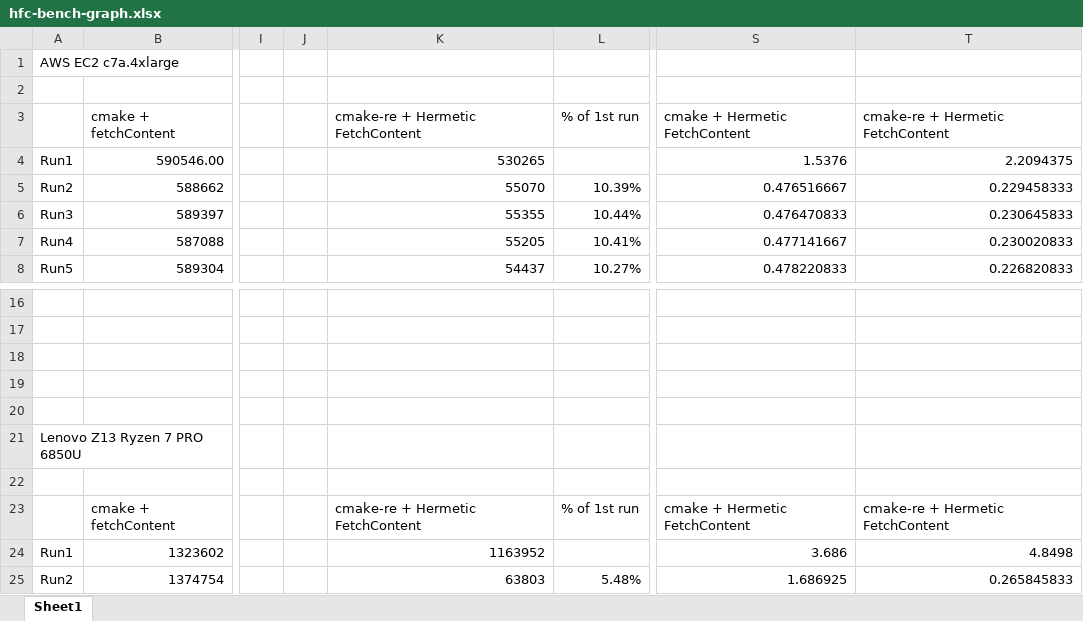
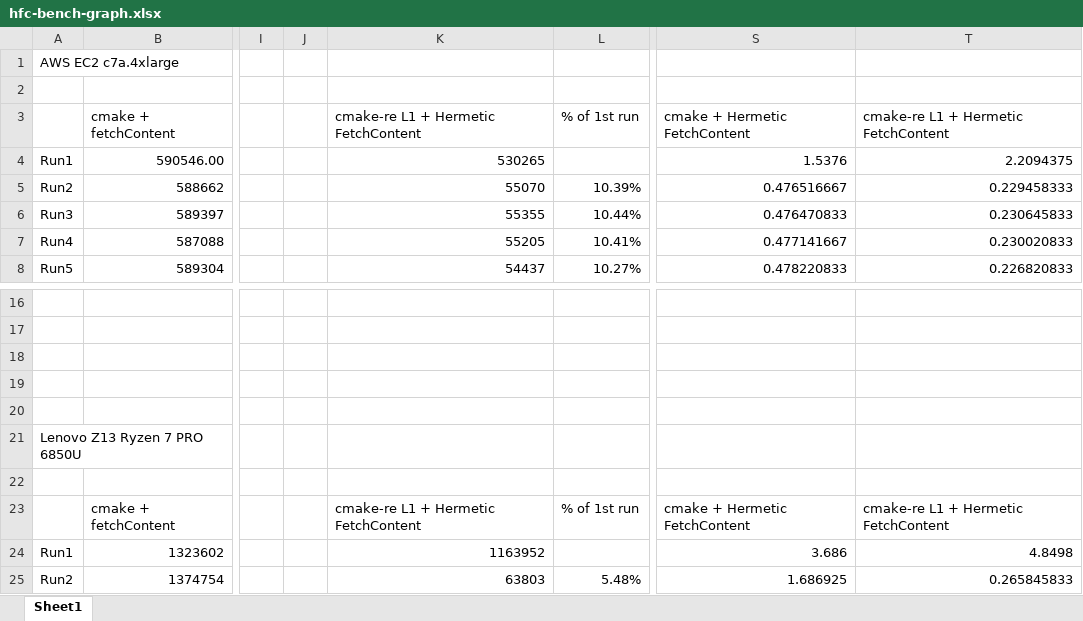
Before and after one commit to tipi-build/hfc-bench, an Excel workbook: benchmark_results/hfc-bench-graph.xlsx, sheet Sheet1, drawn as a sheet; only a part is shown, gaps mark what is left out; values as stored, in another font and other column widths than the file's, no borders; charts and pictures not drawn; the diff names each change by its address in the sheet, - before the commit and + after, or states it on an @@ line.

```diff
--- a/benchmark_results/hfc-bench-graph.xlsx (sheet Sheet1)
+++ b/benchmark_results/hfc-bench-graph.xlsx (sheet Sheet1)
-K3: cmake-re + Hermetic FetchContent
+K3: cmake-re L1 + Hermetic FetchContent
-T3: cmake-re + Hermetic FetchContent
+T3: cmake-re L1 + Hermetic FetchContent
-K23: cmake-re + Hermetic FetchContent
+K23: cmake-re L1 + Hermetic FetchContent
-T23: cmake-re + Hermetic FetchContent
+T23: cmake-re L1 + Hermetic FetchContent
```
Also changed, not shown: charts or pictures, 1 other file.
